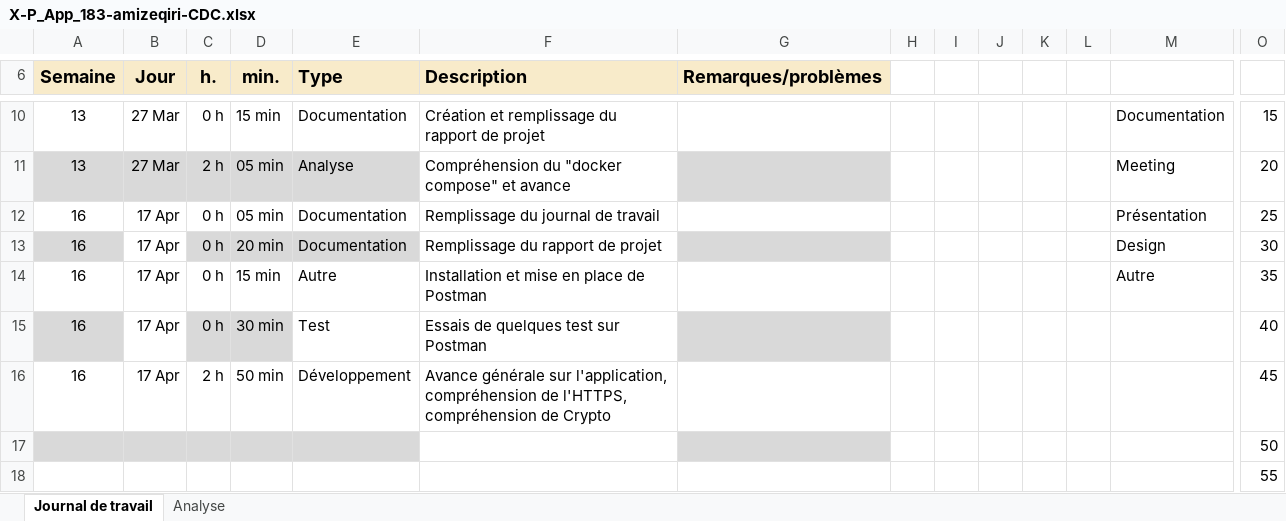
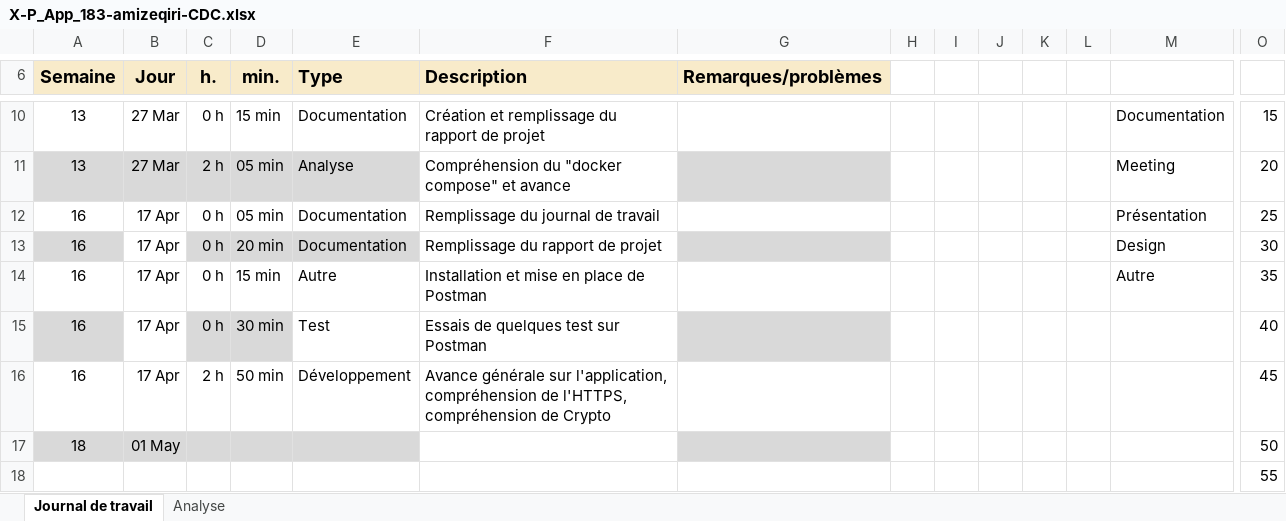
Before and after one commit to zeqamir/P_App_183, an Excel workbook: X-P_App_183-amizeqiri-CDC.xlsx, sheet Journal de travail, drawn as a sheet; only a part is shown, gaps mark what is left out; values as stored, in another font and other column widths than the file's, no borders; conditional formats and table styles not drawn; removed rows and columns are numbered as before the commit, all else as after; rows hold the shown columns only; the diff names each change by its address in the sheet, - before the commit and + after, or states it on an @@ line.

```diff
--- a/X-P_App_183-amizeqiri-CDC.xlsx (sheet Journal de travail)
+++ b/X-P_App_183-amizeqiri-CDC.xlsx (sheet Journal de travail)
-row 17:  |  |  |  |  |  |  |  |  |  |  |  |  | 50
+row 17: 18 | 01 May |  |  |  |  |  |  |  |  |  |  |  | 50
```
Also changed, not shown: 1 other file.
